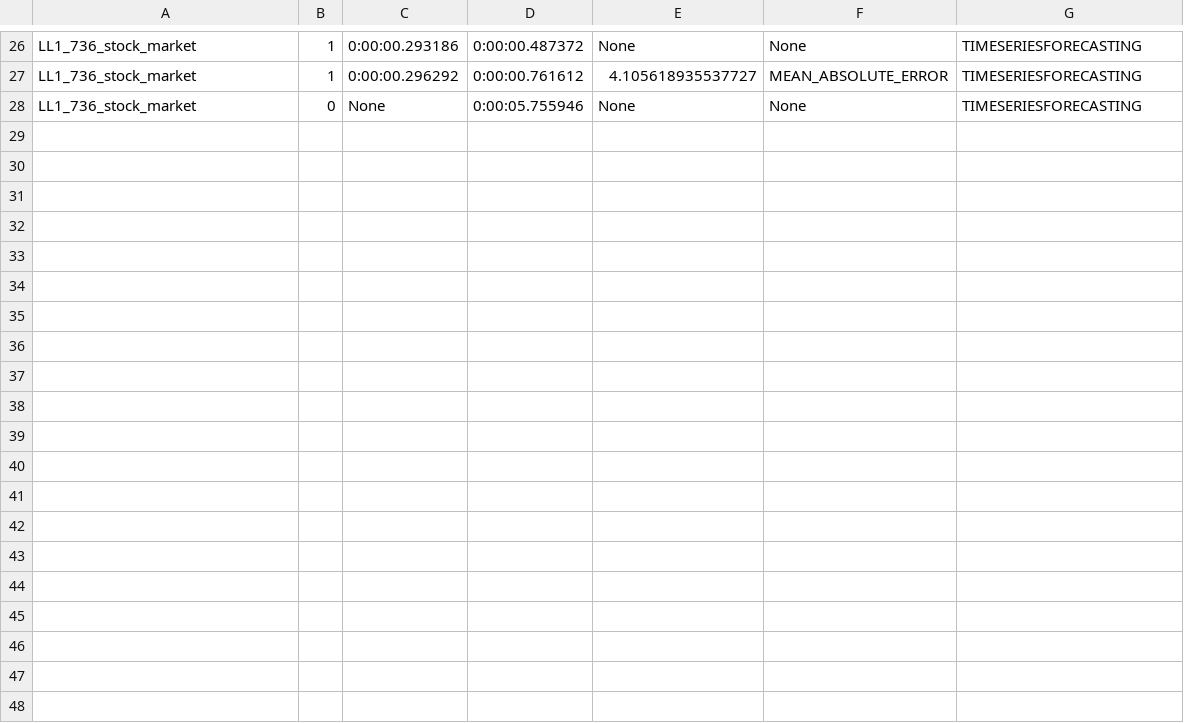
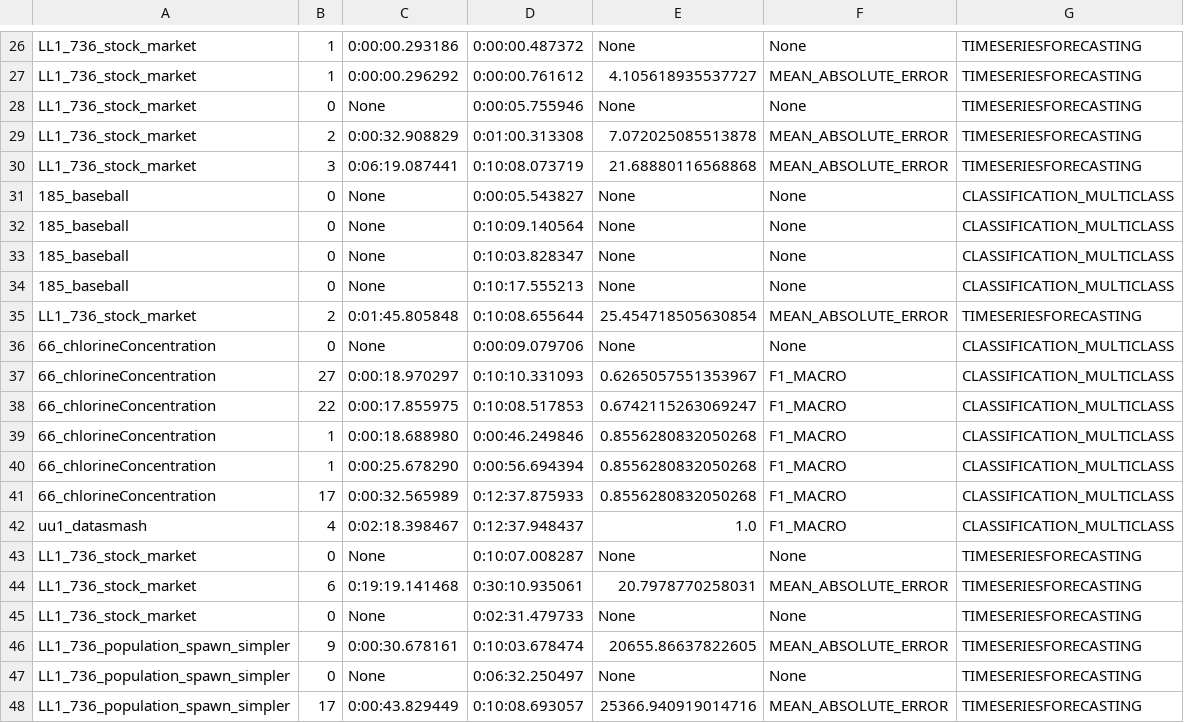
Before and after one commit to VIDA-NYU/alphad3m, a CSV file: resource/statistics_datasets.csv, drawn as a sheet; only a part is shown, gaps mark what is left out.

Commit message:
Add time-series forecasting and classification to the grammar

```diff
--- a/resource/statistics_datasets.csv
+++ b/resource/statistics_datasets.csv
@@ -28 +28,21 @@ LL1_736_stock_market	1	0:00:00.296292	0:00:00.761612	4.105618935537727	MEAN_ABSO
 LL1_736_stock_market	0	None	0:00:05.755946	None	None	TIMESERIESFORECASTING
+LL1_736_stock_market	2	0:00:32.908829	0:01:00.313308	7.072025085513878	MEAN_ABSOLUTE_ERROR	TIMESERIESFORECASTING
+LL1_736_stock_market	3	0:06:19.087441	0:10:08.073719	21.68880116568868	MEAN_ABSOLUTE_ERROR	TIMESERIESFORECASTING
+185_baseball	0	None	0:00:05.543827	None	None	CLASSIFICATION_MULTICLASS
+185_baseball	0	None	0:10:09.140564	None	None	CLASSIFICATION_MULTICLASS
+185_baseball	0	None	0:10:03.828347	None	None	CLASSIFICATION_MULTICLASS
+185_baseball	0	None	0:10:17.555213	None	None	CLASSIFICATION_MULTICLASS
+LL1_736_stock_market	2	0:01:45.805848	0:10:08.655644	25.454718505630854	MEAN_ABSOLUTE_ERROR	TIMESERIESFORECASTING
+66_chlorineConcentration	0	None	0:00:09.079706	None	None	CLASSIFICATION_MULTICLASS
+66_chlorineConcentration	27	0:00:18.970297	0:10:10.331093	0.6265057551353967	F1_MACRO	CLASSIFICATION_MULTICLASS
+66_chlorineConcentration	22	0:00:17.855975	0:10:08.517853	0.6742115263069247	F1_MACRO	CLASSIFICATION_MULTICLASS
+66_chlorineConcentration	1	0:00:18.688980	0:00:46.249846	0.8556280832050268	F1_MACRO	CLASSIFICATION_MULTICLASS
+66_chlorineConcentration	1	0:00:25.678290	0:00:56.694394	0.8556280832050268	F1_MACRO	CLASSIFICATION_MULTICLASS
+66_chlorineConcentration	17	0:00:32.565989	0:12:37.875933	0.8556280832050268	F1_MACRO	CLASSIFICATION_MULTICLASS
+uu1_datasmash	4	0:02:18.398467	0:12:37.948437	1.0	F1_MACRO	CLASSIFICATION_MULTICLASS
+LL1_736_stock_market	0	None	0:10:07.008287	None	None	TIMESERIESFORECASTING
+LL1_736_stock_market	6	0:19:19.141468	0:30:10.935061	20.7978770258031	MEAN_ABSOLUTE_ERROR	TIMESERIESFORECASTING
+LL1_736_stock_market	0	None	0:02:31.479733	None	None	TIMESERIESFORECASTING
+LL1_736_population_spawn_simpler	9	0:00:30.678161	0:10:03.678474	20655.86637822605	MEAN_ABSOLUTE_ERROR	TIMESERIESFORECASTING
+LL1_736_population_spawn_simpler	0	None	0:06:32.250497	None	None	TIMESERIESFORECASTING
+LL1_736_population_spawn_simpler	17	0:00:43.829449	0:10:08.693057	25366.940919014716	MEAN_ABSOLUTE_ERROR	TIMESERIESFORECASTING
```
Also changed, not shown: 7 other files.
